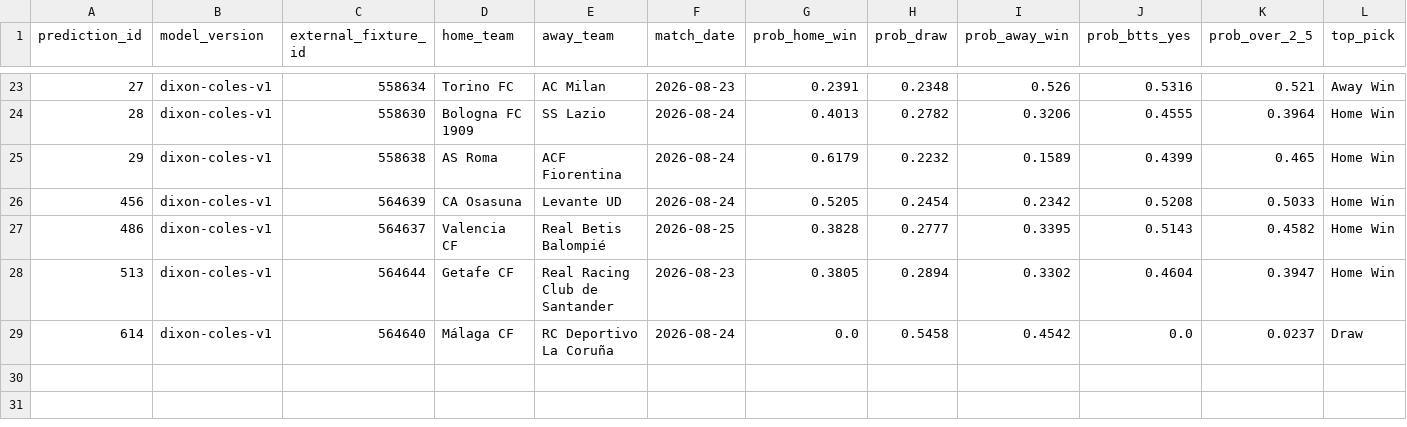
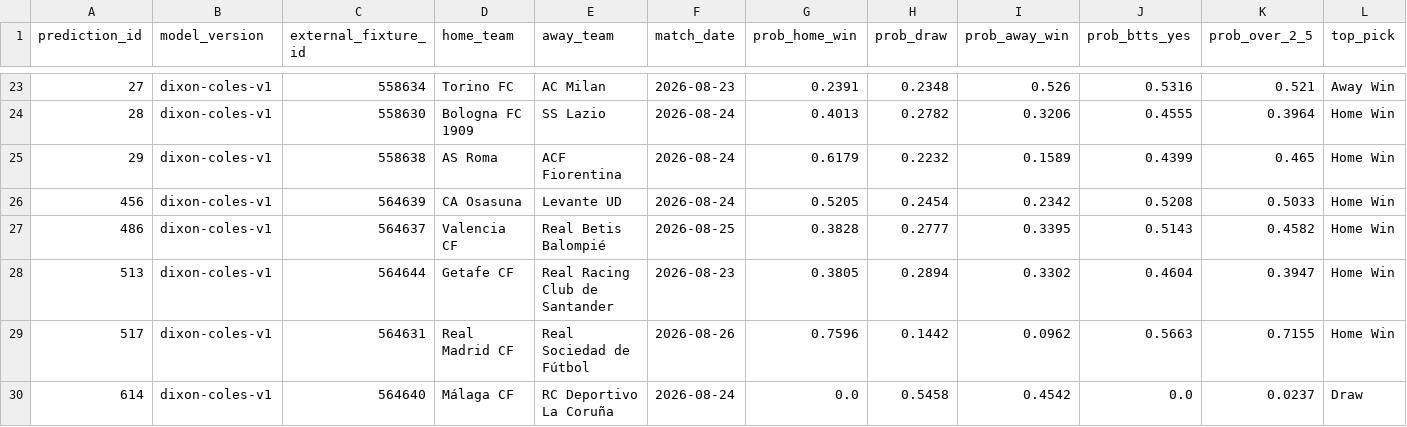
Before and after one commit to KehindeOjo/football-predictions, a CSV file: accuracy_detail.csv, drawn as a sheet; only a part is shown, gaps mark what is left out; rows hold the shown columns only; the diff names each change by its address in the sheet, - before the commit and + after, or states it on an @@ line.

```diff
--- a/accuracy_detail.csv
+++ b/accuracy_detail.csv
+row 29: 517 | dixon-coles-v1 | 564631 | Real Madrid CF | Real Sociedad de Fútbol | 2026-08-26 | 0.7596 | 0.1442 | 0.0962 | 0.5663 | 0.7155 | Home Win
```
Also changed, not shown: predictions_output.csv, 7 other files.
